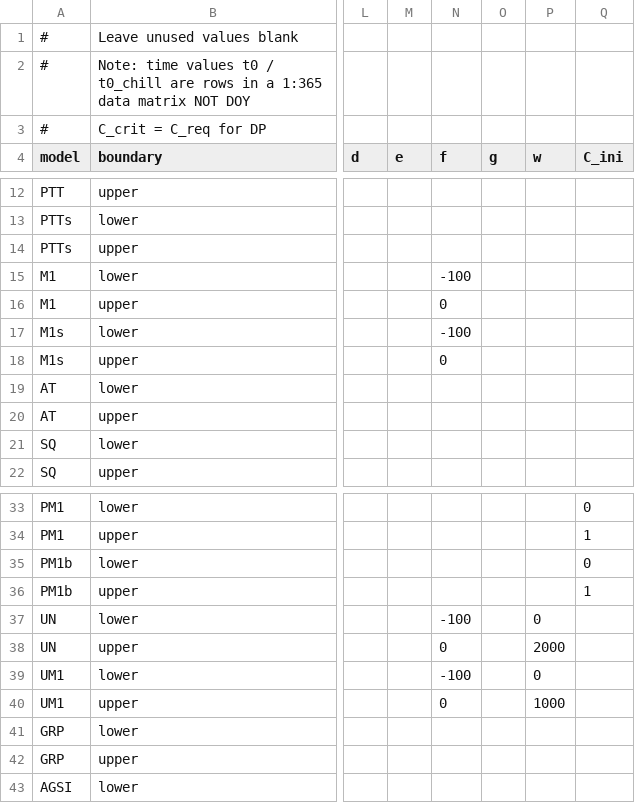
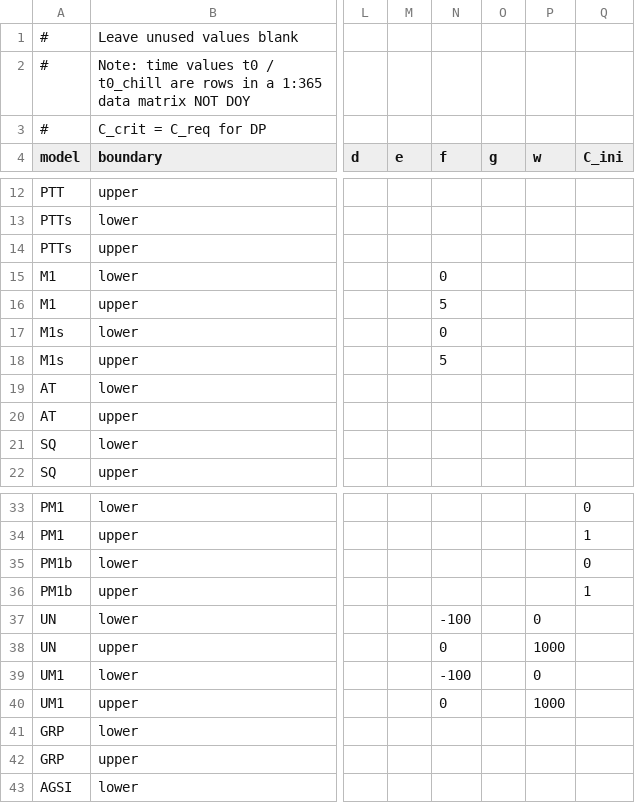
Before and after one commit to bluegreen-labs/phenor, a CSV file: inst/extdata/parameter_ranges.csv, drawn as a sheet; only a part is shown, gaps mark what is left out; the diff names each change by its address in the sheet, - before the commit and + after, or states it on an @@ line.

Commit message:
M1 parameter range correction

```diff
--- a/inst/extdata/parameter_ranges.csv
+++ b/inst/extdata/parameter_ranges.csv
-N15 (f): -100
+N15 (f): 0
-N16 (f): 0
+N16 (f): 5
-N17 (f): -100
+N17 (f): 0
-N18 (f): 0
+N18 (f): 5
-P38 (w): 2000
+P38 (w): 1000
```
